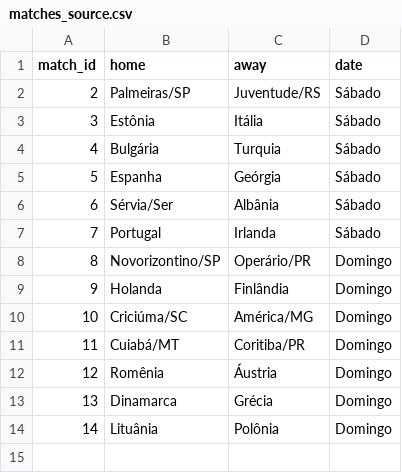
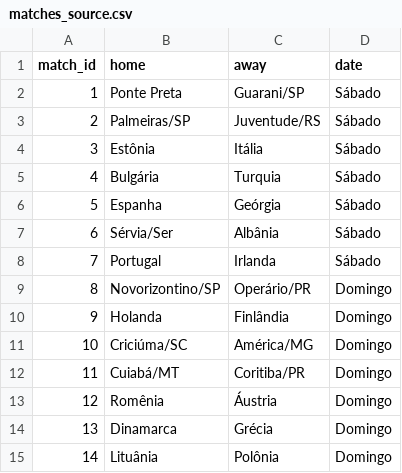
Before and after one commit to gabrielfalchetti/loteca-framework, a CSV file: data/in/matches_source.csv, drawn as a sheet.

Commit message:
Atualizar o matches_source.csv

```diff
--- a/data/in/matches_source.csv
+++ b/data/in/matches_source.csv
@@ -1,2 +1,3 @@
 match_id,home,away,date
+1,Ponte Preta,Guarani/SP,Sábado
 2,Palmeiras/SP,Juventude/RS,Sábado
```
